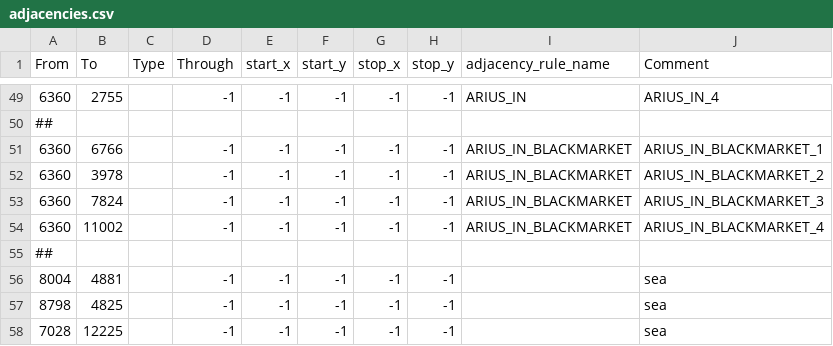
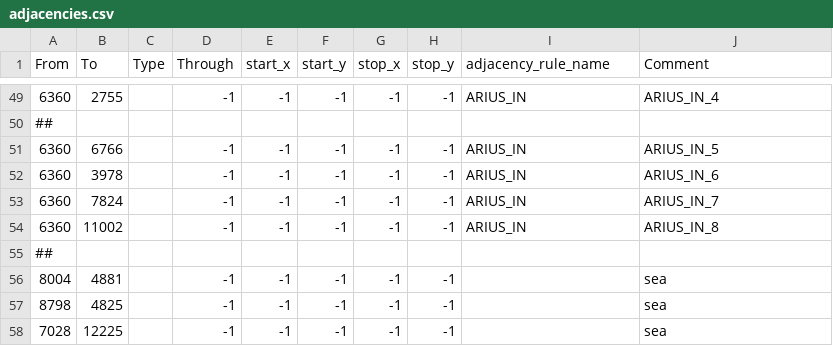
Before and after one commit to jiangyuxiaoxiao/ba_mod, a CSV file: map/adjacencies.csv, drawn as a sheet; only a part is shown, gaps mark what is left out.

```diff
--- a/map/adjacencies.csv
+++ b/map/adjacencies.csv
@@ -50,6 +50,6 @@ From;To;Type;Through;start_x;start_y;stop_x;stop_y;adjacency_rule_name;Comment
 ##
-6360;6766;;-1;-1;-1;-1;-1;ARIUS_IN_BLACKMARKET;ARIUS_IN_BLACKMARKET_1
-6360;3978;;-1;-1;-1;-1;-1;ARIUS_IN_BLACKMARKET;ARIUS_IN_BLACKMARKET_2
-6360;7824;;-1;-1;-1;-1;-1;ARIUS_IN_BLACKMARKET;ARIUS_IN_BLACKMARKET_3
-6360;11002;;-1;-1;-1;-1;-1;ARIUS_IN_BLACKMARKET;ARIUS_IN_BLACKMARKET_4
+6360;6766;;-1;-1;-1;-1;-1;ARIUS_IN;ARIUS_IN_5
+6360;3978;;-1;-1;-1;-1;-1;ARIUS_IN;ARIUS_IN_6
+6360;7824;;-1;-1;-1;-1;-1;ARIUS_IN;ARIUS_IN_7
+6360;11002;;-1;-1;-1;-1;-1;ARIUS_IN;ARIUS_IN_8
 ##
```
Also changed, not shown: 34 other files.
